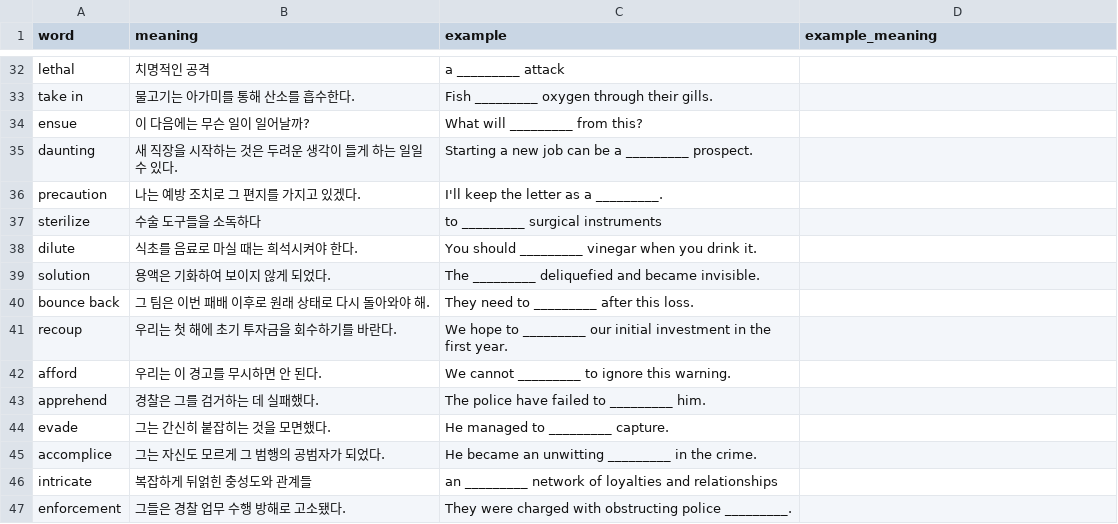
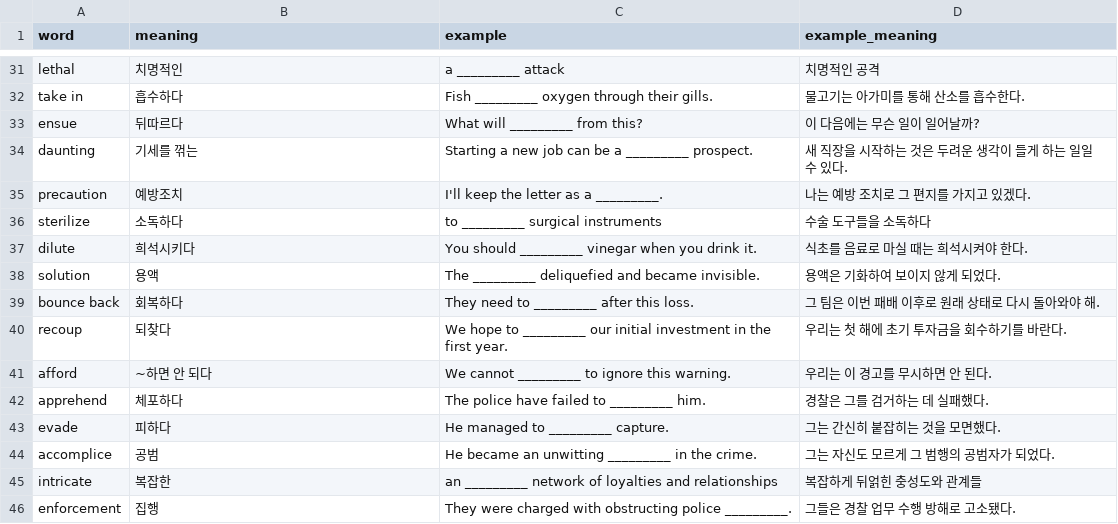
Before and after one commit to woogi123/English_test, a CSV file: teps.csv, drawn as a sheet; only a part is shown, gaps mark what is left out; addresses are those after the commit; the diff covers the shown part only; the diff names each change by its address in the sheet, - before the commit and + after, or states it on an @@ line.

```diff
--- a/teps.csv
+++ b/teps.csv
-B31 (meaning): 치명적인 공격
+B31 (meaning): 치명적인
-D31 (example_meaning): (empty)
+D31 (example_meaning): 치명적인 공격
-B32 (meaning): 물고기는 아가미를 통해 산소를 흡수한다.
+B32 (meaning): 흡수하다
-D32 (example_meaning): (empty)
+D32 (example_meaning): 물고기는 아가미를 통해 산소를 흡수한다.
-B33 (meaning): 이 다음에는 무슨 일이 일어날까?
+B33 (meaning): 뒤따르다
-D33 (example_meaning): (empty)
+D33 (example_meaning): 이 다음에는 무슨 일이 일어날까?
-B34 (meaning): 새 직장을 시작하는 것은 두려운 생각이 들게 하는 일일 수 있다.
+B34 (meaning): 기세를 꺾는
-D34 (example_meaning): (empty)
+D34 (example_meaning): 새 직장을 시작하는 것은 두려운 생각이 들게 하는 일일 수 있다.
-B35 (meaning): 나는 예방 조치로 그 편지를 가지고 있겠다.
+B35 (meaning): 예방조치
-D35 (example_meaning): (empty)
+D35 (example_meaning): 나는 예방 조치로 그 편지를 가지고 있겠다.
-B36 (meaning): 수술 도구들을 소독하다
+B36 (meaning): 소독하다
-D36 (example_meaning): (empty)
+D36 (example_meaning): 수술 도구들을 소독하다
-B37 (meaning): 식초를 음료로 마실 때는 희석시켜야 한다.
+B37 (meaning): 희석시키다
-D37 (example_meaning): (empty)
+D37 (example_meaning): 식초를 음료로 마실 때는 희석시켜야 한다.
-B38 (meaning): 용액은 기화하여 보이지 않게 되었다.
+B38 (meaning): 용액
-D38 (example_meaning): (empty)
+D38 (example_meaning): 용액은 기화하여 보이지 않게 되었다.
-B39 (meaning): 그 팀은 이번 패배 이후로 원래 상태로 다시 돌아와야 해.
+B39 (meaning): 회복하다
-D39 (example_meaning): (empty)
+D39 (example_meaning): 그 팀은 이번 패배 이후로 원래 상태로 다시 돌아와야 해.
-B40 (meaning): 우리는 첫 해에 초기 투자금을 회수하기를 바란다.
+B40 (meaning): 되찾다
-D40 (example_meaning): (empty)
+D40 (example_meaning): 우리는 첫 해에 초기 투자금을 회수하기를 바란다.
-B41 (meaning): 우리는 이 경고를 무시하면 안 된다.
+B41 (meaning): ~하면 안 되다
-D41 (example_meaning): (empty)
+D41 (example_meaning): 우리는 이 경고를 무시하면 안 된다.
-B42 (meaning): 경찰은 그를 검거하는 데 실패했다.
+B42 (meaning): 체포하다
-D42 (example_meaning): (empty)
+D42 (example_meaning): 경찰은 그를 검거하는 데 실패했다.
-B43 (meaning): 그는 간신히 붙잡히는 것을 모면했다.
+B43 (meaning): 피하다
-D43 (example_meaning): (empty)
+D43 (example_meaning): 그는 간신히 붙잡히는 것을 모면했다.
-B44 (meaning): 그는 자신도 모르게 그 범행의 공범자가 되었다.
+B44 (meaning): 공범
-D44 (example_meaning): (empty)
+D44 (example_meaning): 그는 자신도 모르게 그 범행의 공범자가 되었다.
-B45 (meaning): 복잡하게 뒤얽힌 충성도와 관계들
+B45 (meaning): 복잡한
-D45 (example_meaning): (empty)
+D45 (example_meaning): 복잡하게 뒤얽힌 충성도와 관계들
-B46 (meaning): 그들은 경찰 업무 수행 방해로 고소됐다.
+B46 (meaning): 집행
-D46 (example_meaning): (empty)
+D46 (example_meaning): 그들은 경찰 업무 수행 방해로 고소됐다.
```
Also changed, not shown: 1 removed row and 152 edited cells elsewhere in this file, 13 other files.
